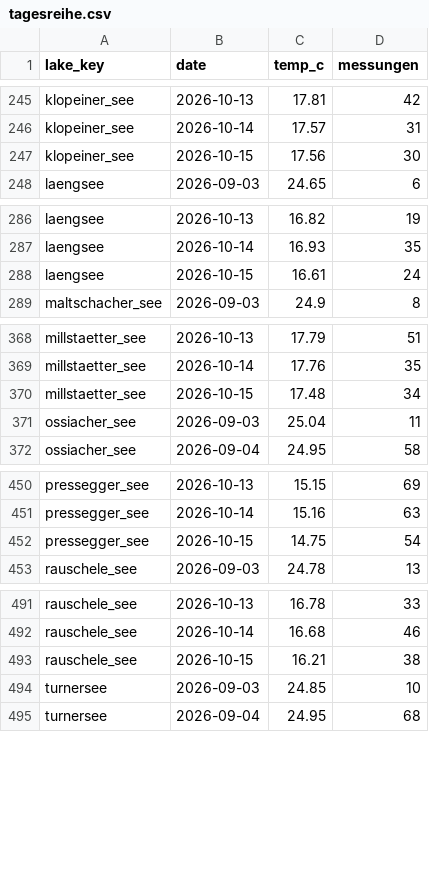
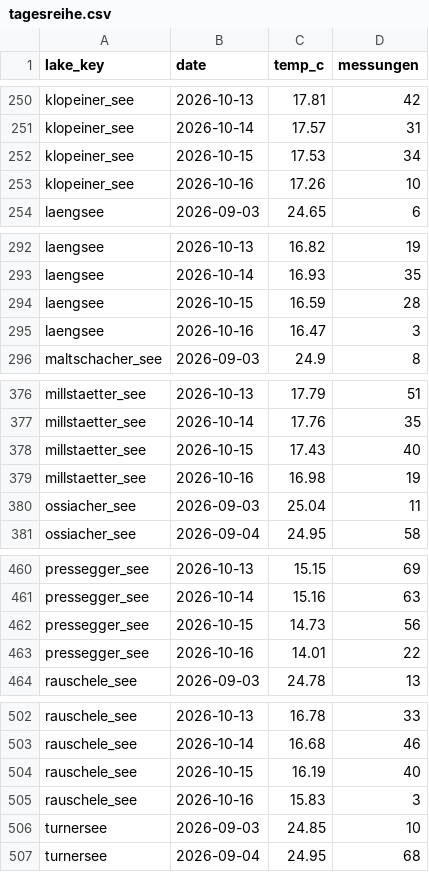
Before and after one commit to mgorfer/lake-temperature, a CSV file: data/aktuell/tagesreihe.csv, drawn as a sheet; only a part is shown, gaps mark what is left out; the diff covers the shown part only.

```diff
--- a/data/aktuell/tagesreihe.csv
+++ b/data/aktuell/tagesreihe.csv
@@ -246,3 +251,4 @@ klopeiner_see,2026-10-13,17.81,42
 klopeiner_see,2026-10-14,17.57,31
-klopeiner_see,2026-10-15,17.56,30
+klopeiner_see,2026-10-15,17.53,34
+klopeiner_see,2026-10-16,17.26,10
 laengsee,2026-09-03,24.65,6
@@ -287,3 +293,4 @@ laengsee,2026-10-13,16.82,19
 laengsee,2026-10-14,16.93,35
-laengsee,2026-10-15,16.61,24
+laengsee,2026-10-15,16.59,28
+laengsee,2026-10-16,16.47,3
 maltschacher_see,2026-09-03,24.9,8
@@ -369,3 +377,4 @@ millstaetter_see,2026-10-13,17.79,51
 millstaetter_see,2026-10-14,17.76,35
-millstaetter_see,2026-10-15,17.48,34
+millstaetter_see,2026-10-15,17.43,40
+millstaetter_see,2026-10-16,16.98,19
 ossiacher_see,2026-09-03,25.04,11
@@ -451,3 +461,4 @@ pressegger_see,2026-10-13,15.15,69
 pressegger_see,2026-10-14,15.16,63
-pressegger_see,2026-10-15,14.75,54
+pressegger_see,2026-10-15,14.73,56
+pressegger_see,2026-10-16,14.01,22
 rauschele_see,2026-09-03,24.78,13
@@ -492,3 +503,4 @@ rauschele_see,2026-10-13,16.78,33
 rauschele_see,2026-10-14,16.68,46
-rauschele_see,2026-10-15,16.21,38
+rauschele_see,2026-10-15,16.19,40
+rauschele_see,2026-10-16,15.83,3
 turnersee,2026-09-03,24.85,10
```
Also changed, not shown: 10 added rows and 14 edited cells elsewhere in this file, 32 other files.
